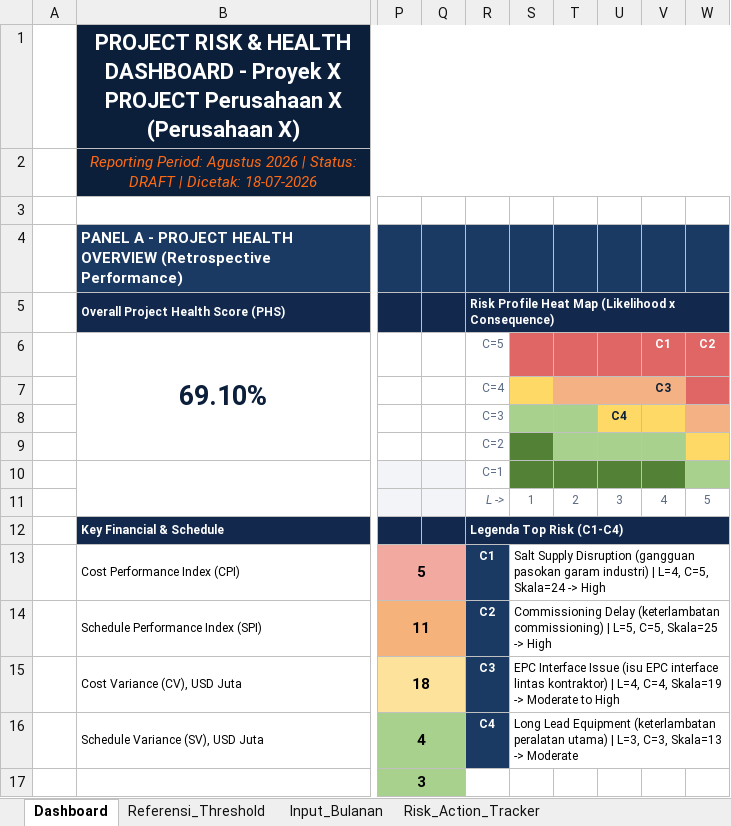
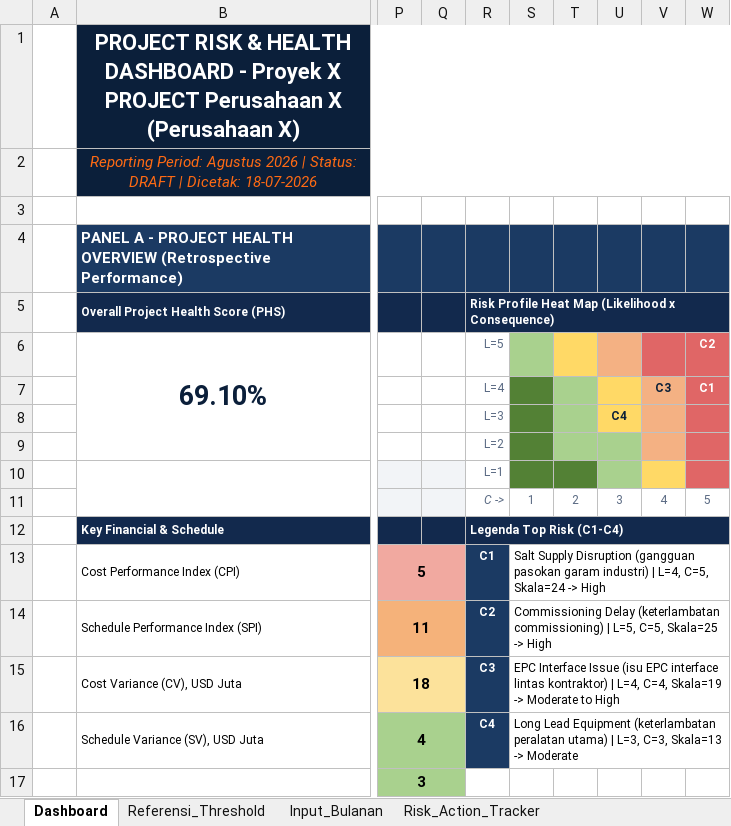
Before and after one commit to ipanjez/mockup-projecthealth, an Excel workbook: Template_Dashboard.xlsx, sheet Dashboard, drawn as a sheet; only a part is shown, gaps mark what is left out; values as stored, in another font and other column widths than the file's, no borders; conditional formats not drawn; removed rows and columns are numbered as before the commit, all else as after; rows hold the shown columns only; the diff names each change by its address in the sheet, - before the commit and + after, or states it on an @@ line.

Commit message:
Menukar sumbu Likelihood dan Consequence pada Heatmap Excel

```diff
--- a/Template_Dashboard.xlsx (sheet Dashboard)
+++ b/Template_Dashboard.xlsx (sheet Dashboard)
-R6: C=5
+R6: L=5
-S6 fill: #E06666
+S6 fill: #A9D18E
-T6 fill: #E06666
+T6 fill: #FFD966
-U6 fill: #E06666
+U6 fill: #F4B183
-V6: C1
+V6: (empty)
-row 7:  |  |  |  | C=4 |  |  |  | C3
+row 7:  |  |  |  | L=4 |  |  |  | C3 | C1
-R8: C=3
+R8: L=3
-S8 fill: #A9D18E
+S8 fill: #538135
-V8 fill: #FFD966
+V8 fill: #F4B183
-W8 fill: #F4B183
+W8 fill: #E06666
-R9: C=2
+R9: L=2
-V9 fill: #A9D18E
+V9 fill: #F4B183
-W9 fill: #FFD966
+W9 fill: #E06666
-R10: C=1
+R10: L=1
-U10 fill: #538135
+U10 fill: #A9D18E
-V10 fill: #538135
+V10 fill: #FFD966
-W10 fill: #A9D18E
+W10 fill: #E06666
-R11: L ->
+R11: C ->
```
Also changed, not shown: formulas that keep their value.
